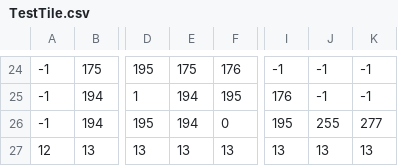
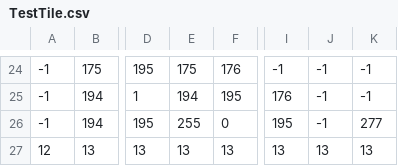
Before and after one commit to hhanhvu99/SE102.Nhap-mon-phat-trien-Game, a CSV file: Game/Script/Map/TestTile.csv, drawn as a sheet; only a part is shown, gaps mark what is left out; the diff names each change by its address in the sheet, - before the commit and + after, or states it on an @@ line.

```diff
--- a/Game/Script/Map/TestTile.csv
+++ b/Game/Script/Map/TestTile.csv
-E26: 194
+E26: 255
-J26: 255
+J26: -1
```
Also changed, not shown: 5 other files.
